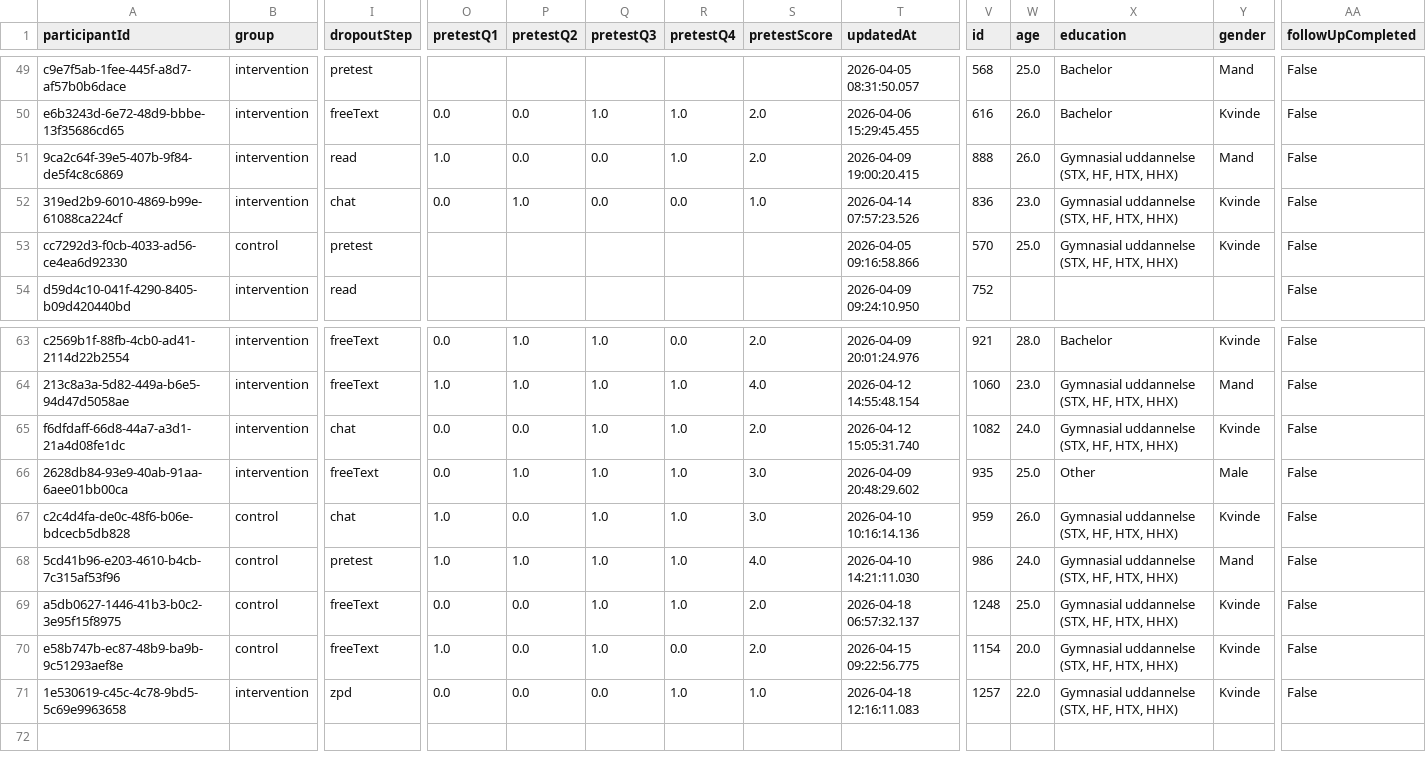
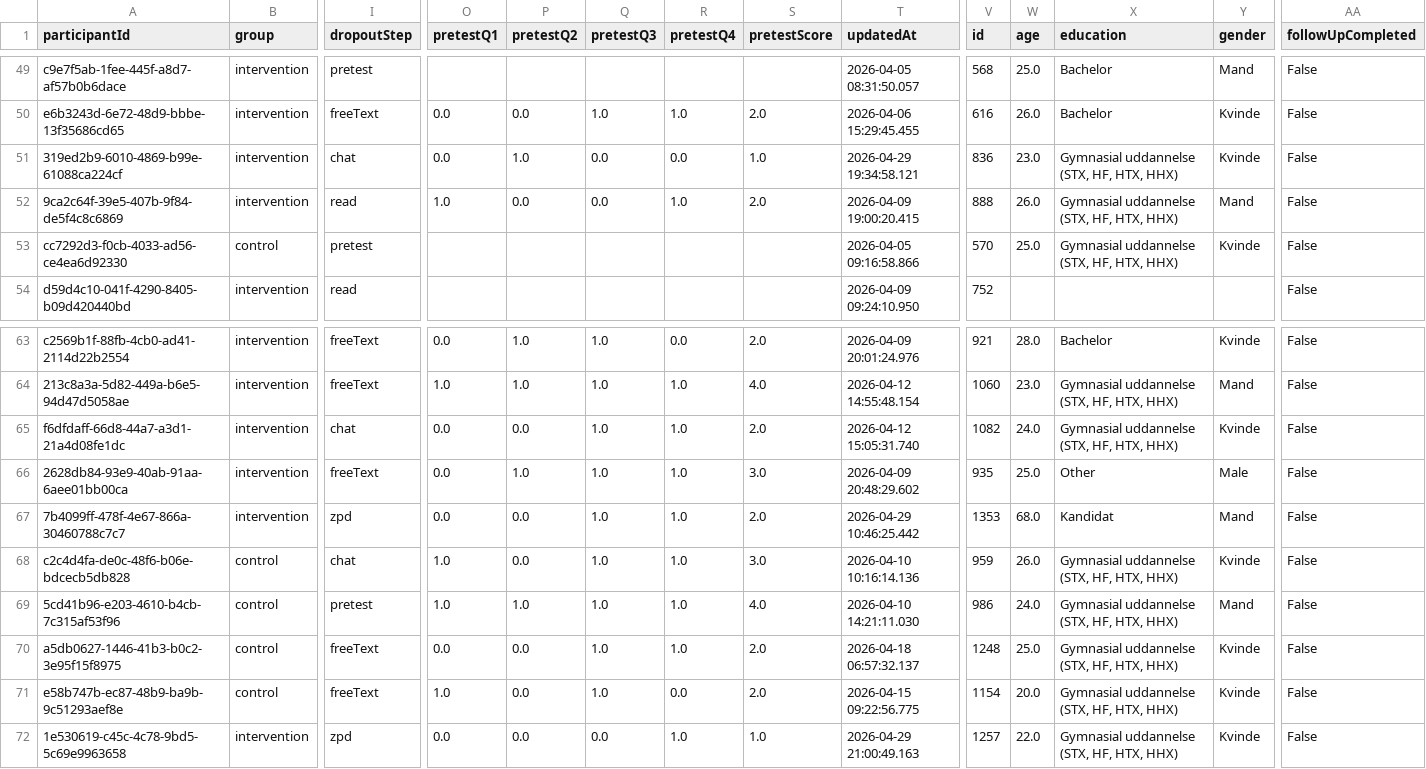
Before and after one commit to MuggenLyng/bachelor-ai-experiment, a CSV file: Analyse/data/clean/dropouts.csv, drawn as a sheet; only a part is shown, gaps mark what is left out; removed rows and columns are numbered as before the commit, all else as after; rows hold the shown columns only; the diff names each change by its address in the sheet, - before the commit and + after, or states it on an @@ line.

Commit message:
deviceetypezzz

```diff
--- a/Analyse/data/clean/dropouts.csv
+++ b/Analyse/data/clean/dropouts.csv
+row 51: 319ed2b9-6010-4869-b99e-61088ca224cf | intervention | chat | 0.0 | 1.0 | 0.0 | 0.0 | 1.0 | 2026-04-29 19:34:58.121 | 836 | 23.0 | Gymnasial uddannelse (STX, HF, HTX, HHX) | Kvinde | False
-row 52: 319ed2b9-6010-4869-b99e-61088ca224cf | intervention | chat | 0.0 | 1.0 | 0.0 | 0.0 | 1.0 | 2026-04-14 07:57:23.526 | 836 | 23.0 | Gymnasial uddannelse (STX, HF, HTX, HHX) | Kvinde | False
+row 67: 7b4099ff-478f-4e67-866a-30460788c7c7 | intervention | zpd | 0.0 | 0.0 | 1.0 | 1.0 | 2.0 | 2026-04-29 10:46:25.442 | 1353 | 68.0 | Kandidat | Mand | False
-T72 (updatedAt): 2026-04-18 12:16:11.083
+T72 (updatedAt): 2026-04-29 21:00:49.163
```
Also changed, not shown: Analyse/data/processed/correlations.csv, Analyse/data/processed/descriptives.csv, 25 other files.
